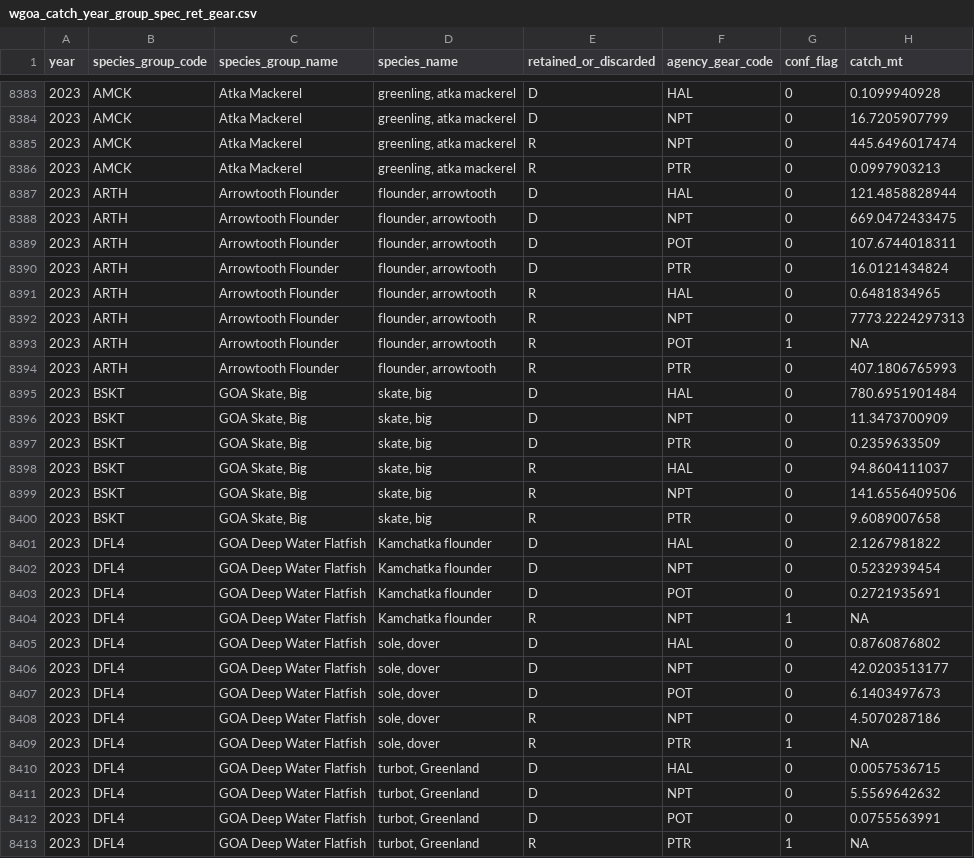
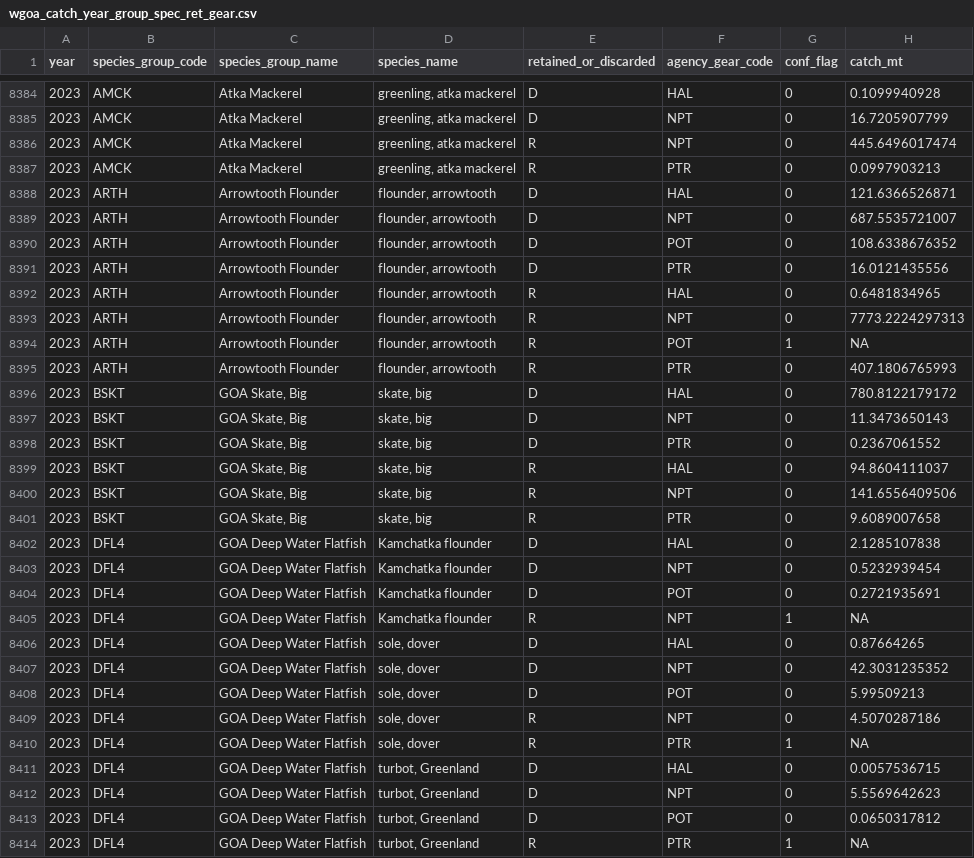
Before and after one commit to BridgetFerriss/WGOA-Ecopath-Rpath, a CSV file: data/2023/wgoa_catch_year_group_spec_ret_gear.csv, drawn as a sheet; only a part is shown, gaps mark what is left out; the diff covers the shown part only.

Commit message:
fix errors & added state catch

```diff
--- a/data/2023/wgoa_catch_year_group_spec_ret_gear.csv
+++ b/data/2023/wgoa_catch_year_group_spec_ret_gear.csv
@@ -8386,6 +8387,6 @@
 "2023","AMCK","Atka Mackerel","greenling, atka mackerel","R","PTR",0,0.0997903213
-"2023","ARTH","Arrowtooth Flounder","flounder, arrowtooth","D","HAL",0,121.4858828944
-"2023","ARTH","Arrowtooth Flounder","flounder, arrowtooth","D","NPT",0,669.0472433475
-"2023","ARTH","Arrowtooth Flounder","flounder, arrowtooth","D","POT",0,107.6744018311
-"2023","ARTH","Arrowtooth Flounder","flounder, arrowtooth","D","PTR",0,16.0121434824
+"2023","ARTH","Arrowtooth Flounder","flounder, arrowtooth","D","HAL",0,121.6366526871
+"2023","ARTH","Arrowtooth Flounder","flounder, arrowtooth","D","NPT",0,687.5535721007
+"2023","ARTH","Arrowtooth Flounder","flounder, arrowtooth","D","POT",0,108.6338676352
+"2023","ARTH","Arrowtooth Flounder","flounder, arrowtooth","D","PTR",0,16.0121435556
 "2023","ARTH","Arrowtooth Flounder","flounder, arrowtooth","R","HAL",0,0.6481834965
@@ -8394,5 +8395,5 @@
 "2023","ARTH","Arrowtooth Flounder","flounder, arrowtooth","R","PTR",0,407.1806765993
-"2023","BSKT","GOA Skate, Big","skate, big","D","HAL",0,780.6951901484
-"2023","BSKT","GOA Skate, Big","skate, big","D","NPT",0,11.3473700909
-"2023","BSKT","GOA Skate, Big","skate, big","D","PTR",0,0.2359633509
+"2023","BSKT","GOA Skate, Big","skate, big","D","HAL",0,780.8122179172
+"2023","BSKT","GOA Skate, Big","skate, big","D","NPT",0,11.3473650143
+"2023","BSKT","GOA Skate, Big","skate, big","D","PTR",0,0.2367061552
 "2023","BSKT","GOA Skate, Big","skate, big","R","HAL",0,94.8604111037
@@ -8400,3 +8401,3 @@
 "2023","BSKT","GOA Skate, Big","skate, big","R","PTR",0,9.6089007658
-"2023","DFL4","GOA Deep Water Flatfish","Kamchatka flounder","D","HAL",0,2.1267981822
+"2023","DFL4","GOA Deep Water Flatfish","Kamchatka flounder","D","HAL",0,2.1285107838
 "2023","DFL4","GOA Deep Water Flatfish","Kamchatka flounder","D","NPT",0,0.5232939454
@@ -8404,5 +8405,5 @@
 "2023","DFL4","GOA Deep Water Flatfish","Kamchatka flounder","R","NPT",1,NA
-"2023","DFL4","GOA Deep Water Flatfish","sole, dover","D","HAL",0,0.8760876802
-"2023","DFL4","GOA Deep Water Flatfish","sole, dover","D","NPT",0,42.0203513177
-"2023","DFL4","GOA Deep Water Flatfish","sole, dover","D","POT",0,6.1403497673
+"2023","DFL4","GOA Deep Water Flatfish","sole, dover","D","HAL",0,0.87664265
+"2023","DFL4","GOA Deep Water Flatfish","sole, dover","D","NPT",0,42.3031235352
+"2023","DFL4","GOA Deep Water Flatfish","sole, dover","D","POT",0,5.99509213
 "2023","DFL4","GOA Deep Water Flatfish","sole, dover","R","NPT",0,4.5070287186
@@ -8410,4 +8411,4 @@
 "2023","DFL4","GOA Deep Water Flatfish","turbot, Greenland","D","HAL",0,0.0057536715
-"2023","DFL4","GOA Deep Water Flatfish","turbot, Greenland","D","NPT",0,5.5569642632
-"2023","DFL4","GOA Deep Water Flatfish","turbot, Greenland","D","POT",0,0.0755563991
+"2023","DFL4","GOA Deep Water Flatfish","turbot, Greenland","D","NPT",0,5.5569642623
+"2023","DFL4","GOA Deep Water Flatfish","turbot, Greenland","D","POT",0,0.0650317812
 "2023","DFL4","GOA Deep Water Flatfish","turbot, Greenland","R","PTR",1,NA
```
Also changed, not shown: 1 added row and 130 edited cells elsewhere in this file, 2 other files.
